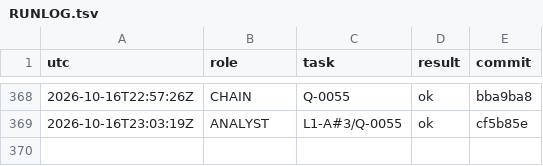
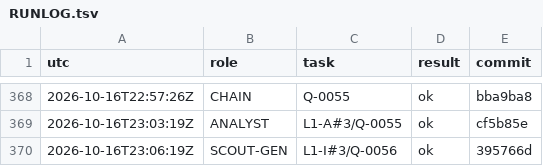
Before and after one commit to YinchenChang/aim, a TSV file: query/RUNLOG.tsv, drawn as a sheet; only a part is shown, gaps mark what is left out.

```diff
--- a/query/RUNLOG.tsv
+++ b/query/RUNLOG.tsv
@@ -369 +369,2 @@ utc	role	task	result	commit
 2026-10-16T23:03:19Z	ANALYST	L1-A#3/Q-0055	ok	cf5b85e
+2026-10-16T23:06:19Z	SCOUT-GEN	L1-I#3/Q-0056	ok	395766d
```
Also changed, not shown: 6 other files.
